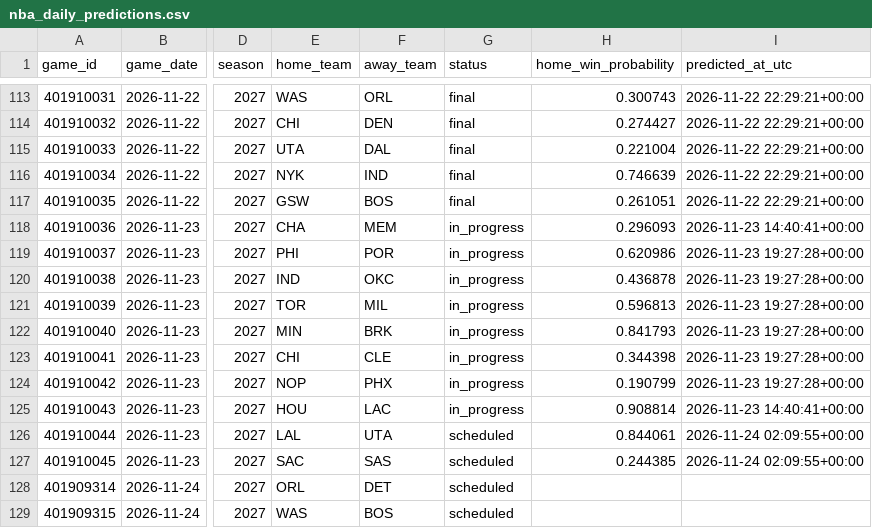
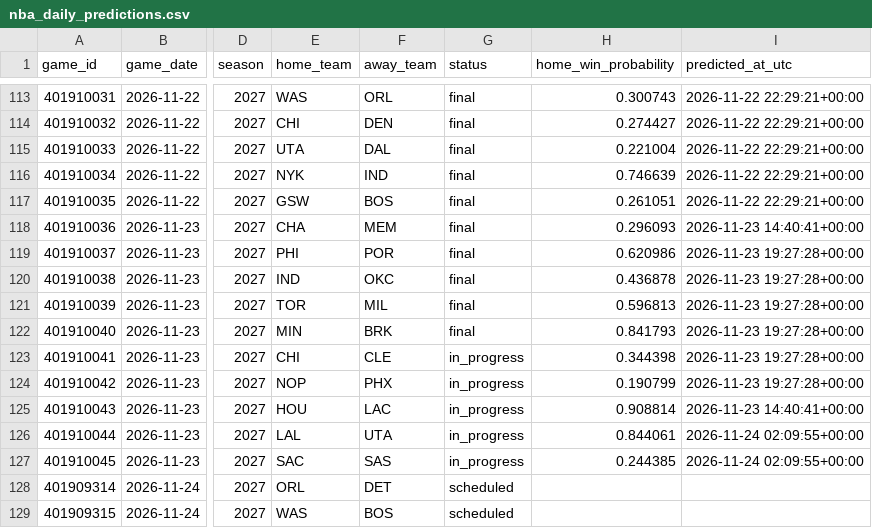
Before and after one commit to brianbzeng/nbamodel, a CSV file: data/raw/nba_daily_predictions.csv, drawn as a sheet; only a part is shown, gaps mark what is left out; the diff names each change by its address in the sheet, - before the commit and + after, or states it on an @@ line.

```diff
--- a/data/raw/nba_daily_predictions.csv
+++ b/data/raw/nba_daily_predictions.csv
-G118:G122 (status): in_progress
+G118:G122 (status): final
-G126:G127 (status): scheduled
+G126:G127 (status): in_progress
```
Also changed, not shown: data/raw/nba_game_updates.csv, 1 other file.
